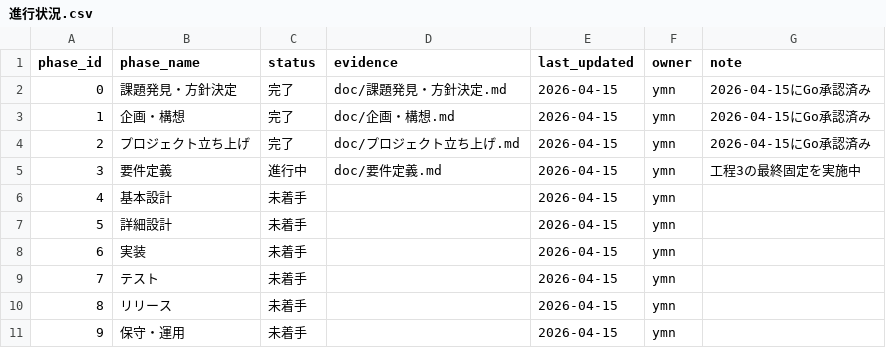
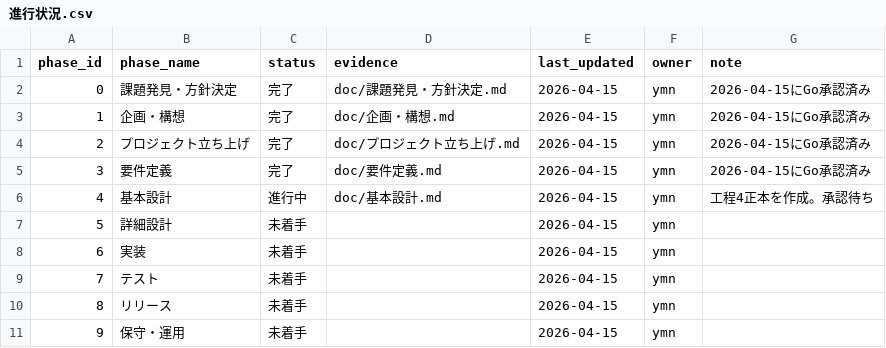
Before and after one commit to ymn-t-yamanashi/word_practice, a CSV file: doc/進行状況.csv, drawn as a sheet.

```diff
--- a/doc/進行状況.csv
+++ b/doc/進行状況.csv
@@ -4,4 +4,4 @@ phase_id,phase_name,status,evidence,last_updated,owner,note
 2,プロジェクト立ち上げ,完了,"doc/プロジェクト立ち上げ.md",2026-04-15,ymn,"2026-04-15にGo承認済み"
-3,要件定義,進行中,"doc/要件定義.md",2026-04-15,ymn,"工程3の最終固定を実施中"
-4,基本設計,未着手,"",2026-04-15,ymn,""
+3,要件定義,完了,"doc/要件定義.md",2026-04-15,ymn,"2026-04-15にGo承認済み"
+4,基本設計,進行中,"doc/基本設計.md",2026-04-15,ymn,"工程4正本を作成。承認待ち"
 5,詳細設計,未着手,"",2026-04-15,ymn,""
```
Also changed, not shown: 4 other files.
